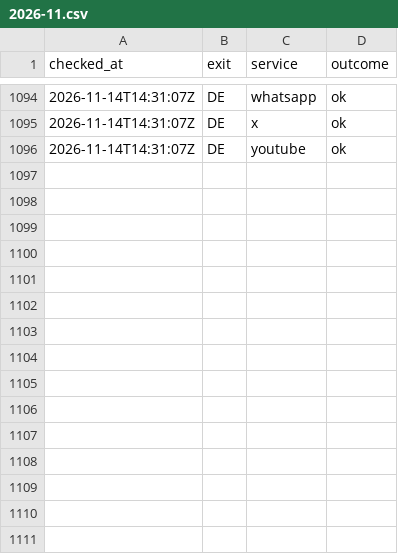
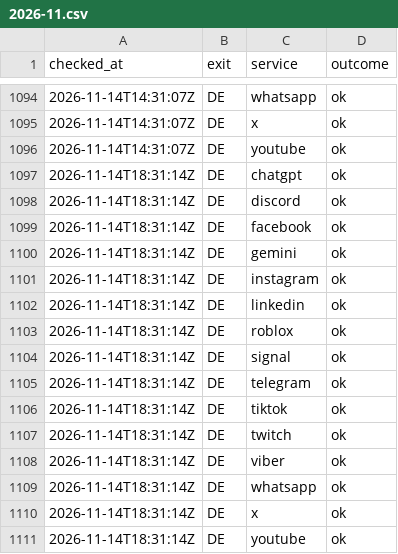
Before and after one commit to evilork/russia-internet-availability, a CSV file: data/through-proxysvpn/2026-11.csv, drawn as a sheet; only a part is shown, gaps mark what is left out.

```diff
--- a/data/through-proxysvpn/2026-11.csv
+++ b/data/through-proxysvpn/2026-11.csv
@@ -1096 +1096,16 @@ checked_at,exit,service,outcome
 2026-11-14T14:31:07Z,DE,youtube,ok
+2026-11-14T18:31:14Z,DE,chatgpt,ok
+2026-11-14T18:31:14Z,DE,discord,ok
+2026-11-14T18:31:14Z,DE,facebook,ok
+2026-11-14T18:31:14Z,DE,gemini,ok
+2026-11-14T18:31:14Z,DE,instagram,ok
+2026-11-14T18:31:14Z,DE,linkedin,ok
+2026-11-14T18:31:14Z,DE,roblox,ok
+2026-11-14T18:31:14Z,DE,signal,ok
+2026-11-14T18:31:14Z,DE,telegram,ok
+2026-11-14T18:31:14Z,DE,tiktok,ok
+2026-11-14T18:31:14Z,DE,twitch,ok
+2026-11-14T18:31:14Z,DE,viber,ok
+2026-11-14T18:31:14Z,DE,whatsapp,ok
+2026-11-14T18:31:14Z,DE,x,ok
+2026-11-14T18:31:14Z,DE,youtube,ok
```
Also changed, not shown: data/hourly/2026-11.csv, data/summary-through-proxysvpn.csv, 4 other files.
